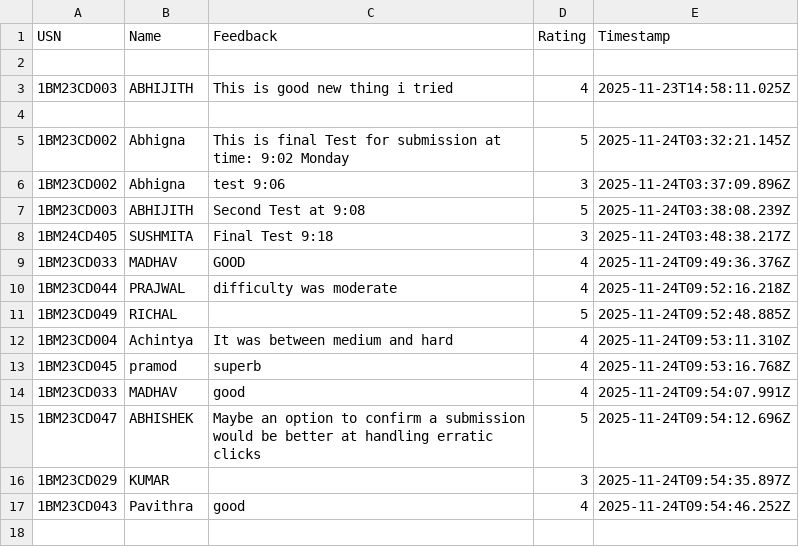
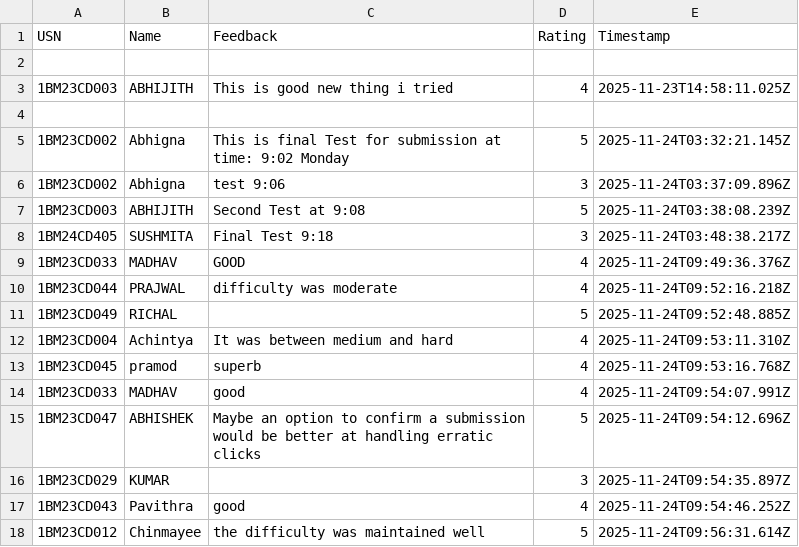
Before and after one commit to Kalyancds/time-series-quiz, a CSV file: feedback.csv, drawn as a sheet; the diff names each change by its address in the sheet, - before the commit and + after, or states it on an @@ line.

Commit message:
Append to feedback.csv

```diff
--- a/feedback.csv
+++ b/feedback.csv
+row 18: 1BM23CD012 | Chinmayee | the difficulty was maintained well | 5 | 2025-11-24T09:56:31.614Z
```
